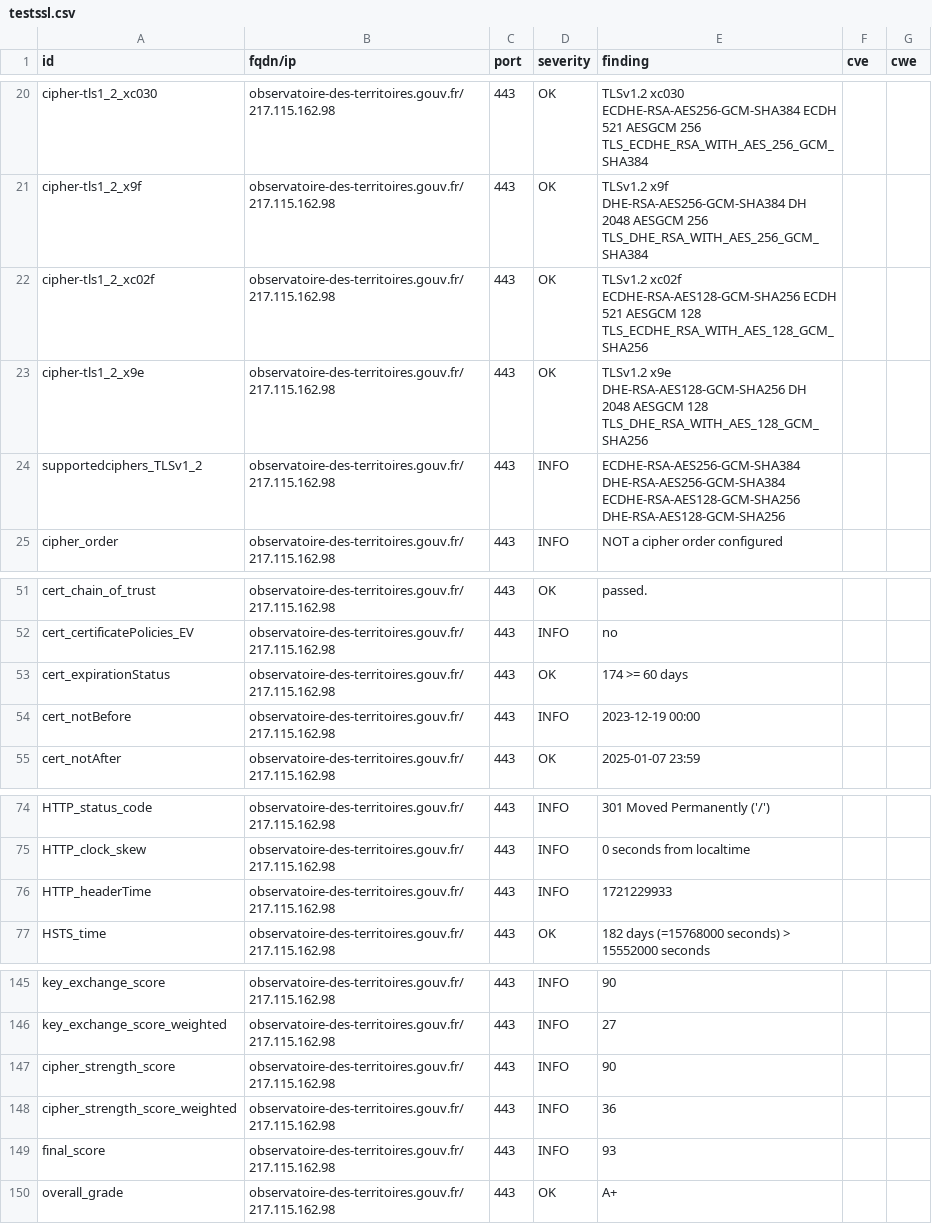
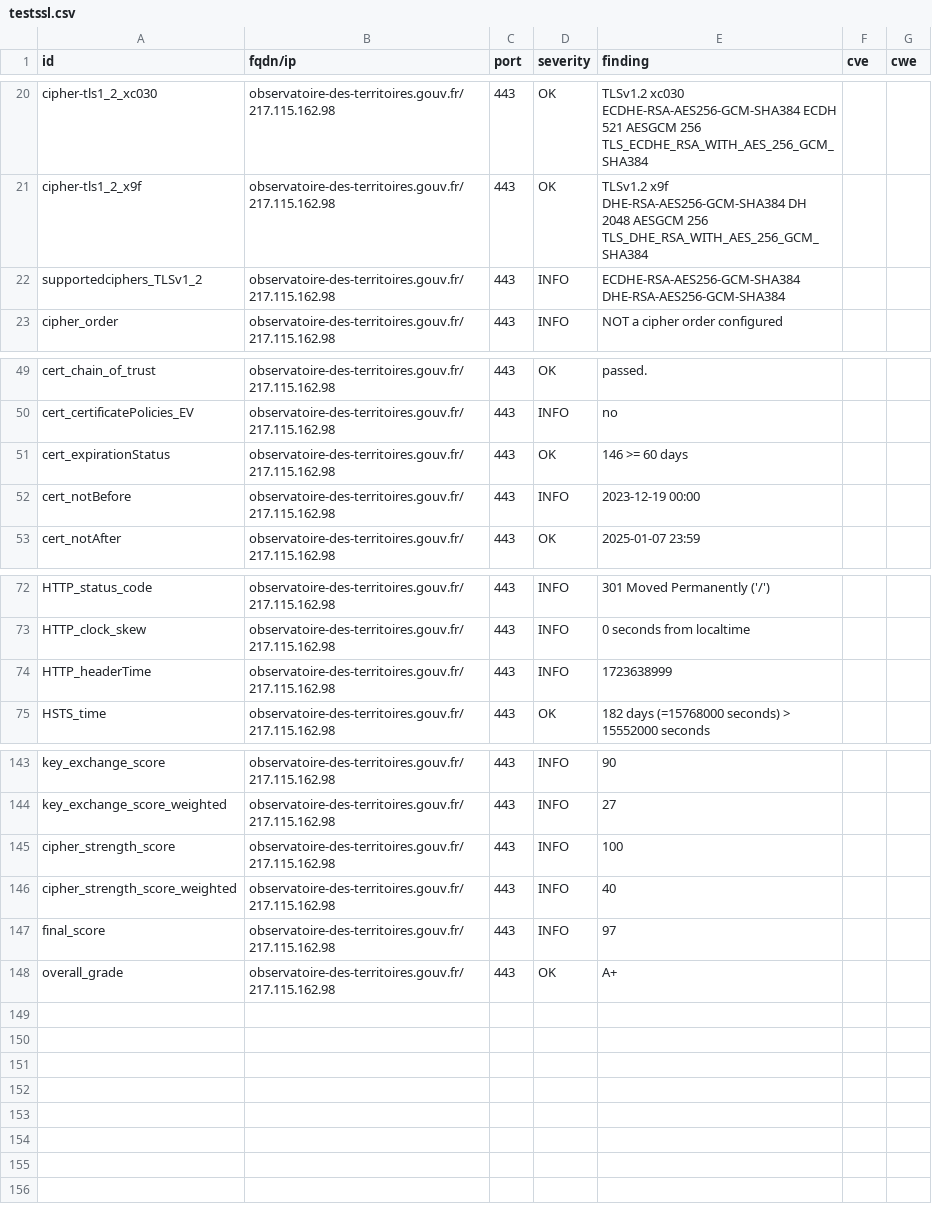
Before and after one commit to GKO-org/dashlordPrd8, a CSV file: results/aHR0cHM6Ly9vYnNlcnZhdG9pcmUtZGVzLXRlcnJpdG9pcmVzLmdvdXYuZnI=/testssl.csv, drawn as a sheet; only a part is shown, gaps mark what is left out.

Commit message:
update: https://observatoire-des-territoires.gouv.fr

```diff
--- a/results/aHR0cHM6Ly9vYnNlcnZhdG9pcmUtZGVzLXRlcnJpdG9pcmVzLmdvdXYuZnI=/testssl.csv
+++ b/results/aHR0cHM6Ly9vYnNlcnZhdG9pcmUtZGVzLXRlcnJpdG9pcmVzLmdvdXYuZnI=/testssl.csv
@@ -21,5 +21,3 @@
 "cipher-tls1_2_x9f","observatoire-des-territoires.gouv.fr/217.115.162.98","443","OK","TLSv1.2   x9f     DHE-RSA-AES256-GCM-SHA384         DH 2048    AESGCM      256      TLS_DHE_RSA_WITH_AES_256_GCM_SHA384","",""
-"cipher-tls1_2_xc02f","observatoire-des-territoires.gouv.fr/217.115.162.98","443","OK","TLSv1.2   xc02f   ECDHE-RSA-AES128-GCM-SHA256       ECDH 521   AESGCM      128      TLS_ECDHE_RSA_WITH_AES_128_GCM_SHA256","",""
-"cipher-tls1_2_x9e","observatoire-des-territoires.gouv.fr/217.115.162.98","443","OK","TLSv1.2   x9e     DHE-RSA-AES128-GCM-SHA256         DH 2048    AESGCM      128      TLS_DHE_RSA_WITH_AES_128_GCM_SHA256","",""
-"supportedciphers_TLSv1_2","observatoire-des-territoires.gouv.fr/217.115.162.98","443","INFO","ECDHE-RSA-AES256-GCM-SHA384 DHE-RSA-AES256-GCM-SHA384 ECDHE-RSA-AES128-GCM-SHA256 DHE-RSA-AES128-GCM-SHA256","",""
+"supportedciphers_TLSv1_2","observatoire-des-territoires.gouv.fr/217.115.162.98","443","INFO","ECDHE-RSA-AES256-GCM-SHA384 DHE-RSA-AES256-GCM-SHA384","",""
 "cipher_order","observatoire-des-territoires.gouv.fr/217.115.162.98","443","INFO","NOT a cipher order configured","",""
@@ -52,3 +50,3 @@
 "cert_certificatePolicies_EV","observatoire-des-territoires.gouv.fr/217.115.162.98","443","INFO","no","",""
-"cert_expirationStatus","observatoire-des-territoires.gouv.fr/217.115.162.98","443","OK","174 >= 60 days","",""
+"cert_expirationStatus","observatoire-des-territoires.gouv.fr/217.115.162.98","443","OK","146 >= 60 days","",""
 "cert_notBefore","observatoire-des-territoires.gouv.fr/217.115.162.98","443","INFO","2023-12-19 00:00","",""
@@ -75,3 +73,3 @@
 "HTTP_clock_skew","observatoire-des-territoires.gouv.fr/217.115.162.98","443","INFO","0 seconds from localtime","",""
-"HTTP_headerTime","observatoire-des-territoires.gouv.fr/217.115.162.98","443","INFO","1721229933","",""
+"HTTP_headerTime","observatoire-des-territoires.gouv.fr/217.115.162.98","443","INFO","1723638999","",""
 "HSTS_time","observatoire-des-territoires.gouv.fr/217.115.162.98","443","OK","182 days (=15768000 seconds) > 15552000 seconds","",""
@@ -146,5 +144,5 @@
 "key_exchange_score_weighted","observatoire-des-territoires.gouv.fr/217.115.162.98","443","INFO","27","",""
-"cipher_strength_score","observatoire-des-territoires.gouv.fr/217.115.162.98","443","INFO","90","",""
-"cipher_strength_score_weighted","observatoire-des-territoires.gouv.fr/217.115.162.98","443","INFO","36","",""
-"final_score","observatoire-des-territoires.gouv.fr/217.115.162.98","443","INFO","93","",""
+"cipher_strength_score","observatoire-des-territoires.gouv.fr/217.115.162.98","443","INFO","100","",""
+"cipher_strength_score_weighted","observatoire-des-territoires.gouv.fr/217.115.162.98","443","INFO","40","",""
+"final_score","observatoire-des-territoires.gouv.fr/217.115.162.98","443","INFO","97","",""
 "overall_grade","observatoire-des-territoires.gouv.fr/217.115.162.98","443","OK","A+","",""
```
Also changed, not shown: 9 other files.
